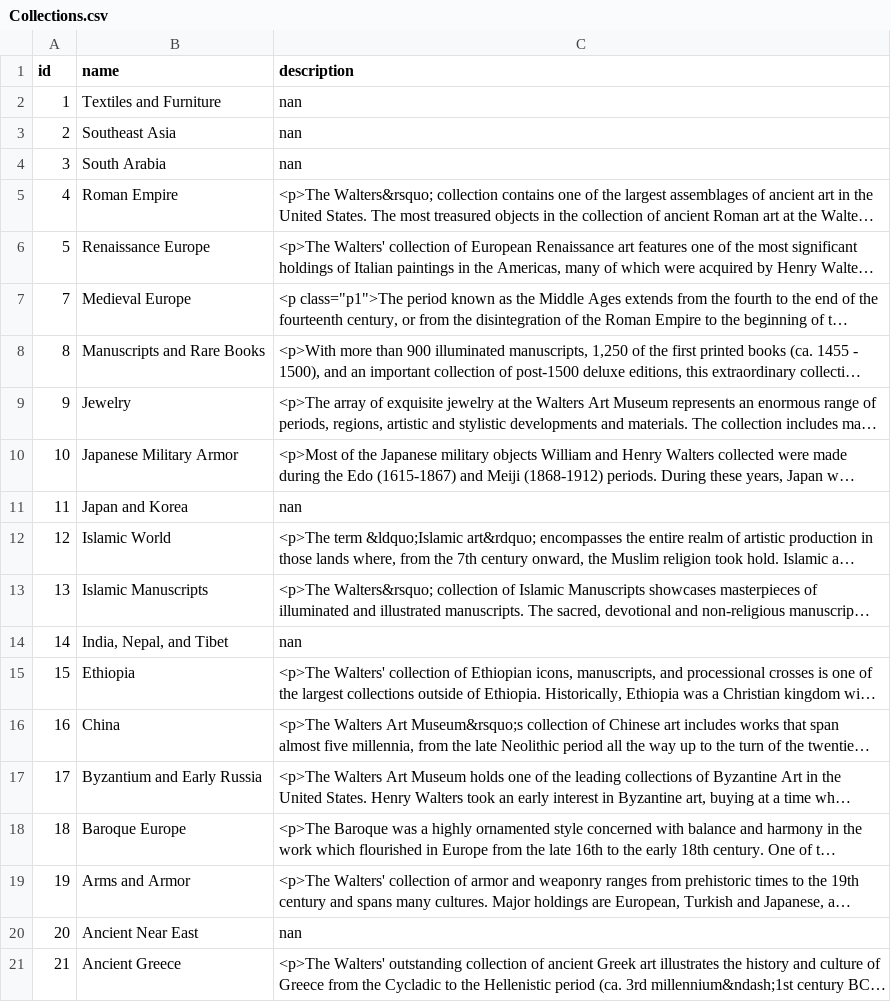
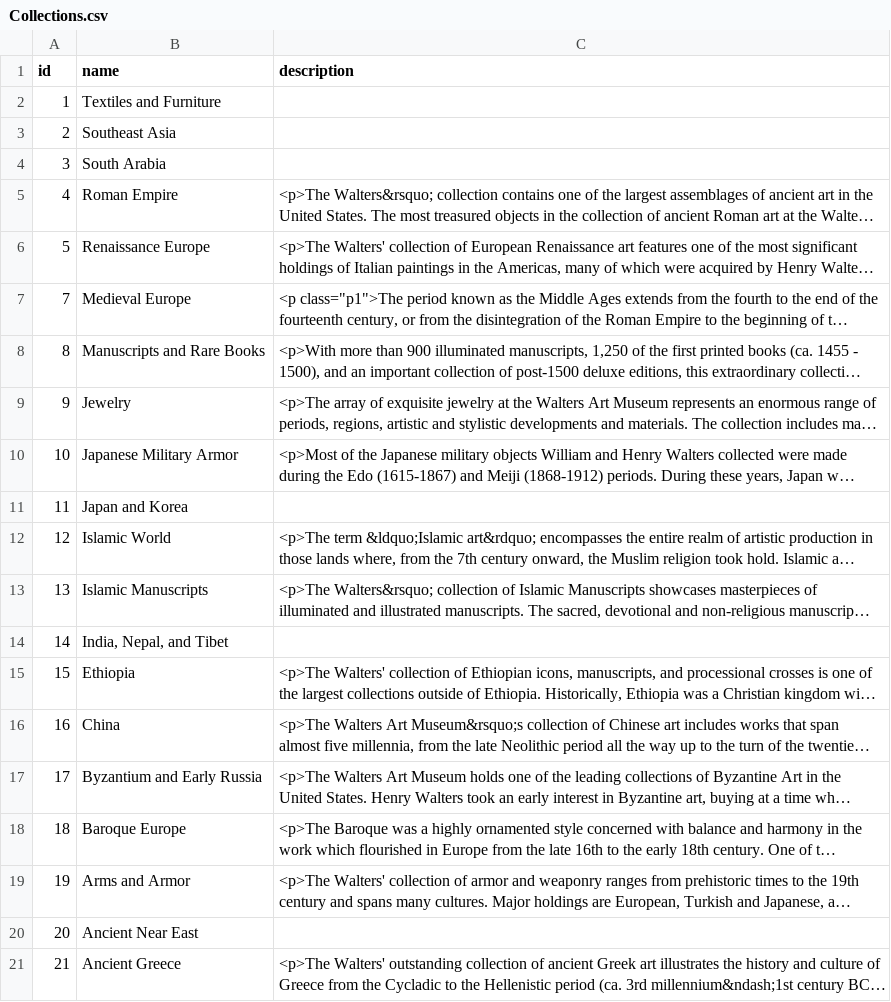
Before and after one commit to elkoko22/Algorithm-Design-on-the-Walters-Art-Museum, a CSV file: curateddata/Collections.csv, drawn as a sheet; only a part is shown; long unchanged cells end in …; the diff names each change by its address in the sheet, - before the commit and + after, or states it on an @@ line.

Commit message:
Converted data to csv format (only selected)

```diff
--- a/curateddata/Collections.csv
+++ b/curateddata/Collections.csv
-C2:C4 (description): nan
+C2:C4 (description): (empty)
-C11 (description): nan
+C11 (description): (empty)
-C14 (description): nan
+C14 (description): (empty)
-C20 (description): nan
+C20 (description): (empty)
```
Also changed, not shown: 6 other files.
